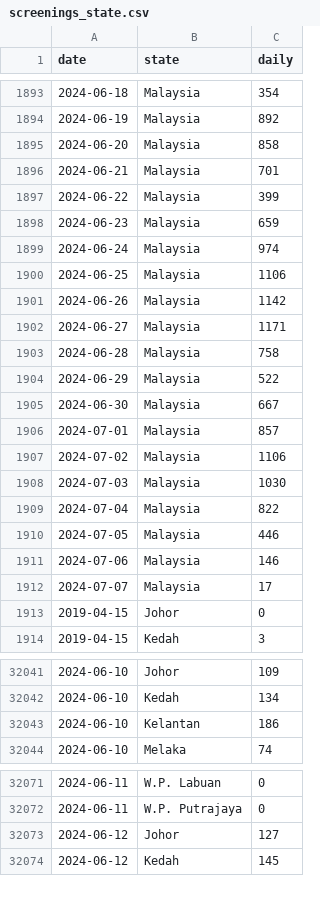
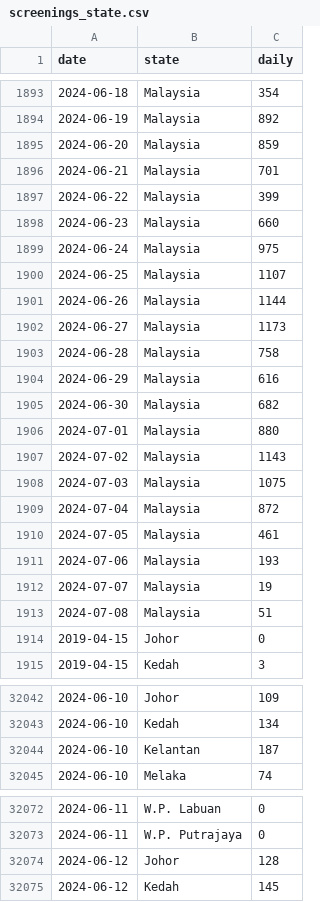
Before and after one commit to MoH-Malaysia/data-pekab40-public, a CSV file: screenings_state.csv, drawn as a sheet; only a part is shown, gaps mark what is left out; the diff covers the shown part only.

```diff
--- a/screenings_state.csv
+++ b/screenings_state.csv
@@ -1894,20 +1894,21 @@ date,state,daily
 2024-06-19,Malaysia,892
-2024-06-20,Malaysia,858
+2024-06-20,Malaysia,859
 2024-06-21,Malaysia,701
 2024-06-22,Malaysia,399
-2024-06-23,Malaysia,659
-2024-06-24,Malaysia,974
-2024-06-25,Malaysia,1106
-2024-06-26,Malaysia,1142
-2024-06-27,Malaysia,1171
+2024-06-23,Malaysia,660
+2024-06-24,Malaysia,975
+2024-06-25,Malaysia,1107
+2024-06-26,Malaysia,1144
+2024-06-27,Malaysia,1173
 2024-06-28,Malaysia,758
-2024-06-29,Malaysia,522
-2024-06-30,Malaysia,667
-2024-07-01,Malaysia,857
-2024-07-02,Malaysia,1106
-2024-07-03,Malaysia,1030
-2024-07-04,Malaysia,822
-2024-07-05,Malaysia,446
-2024-07-06,Malaysia,146
-2024-07-07,Malaysia,17
+2024-06-29,Malaysia,616
+2024-06-30,Malaysia,682
+2024-07-01,Malaysia,880
+2024-07-02,Malaysia,1143
+2024-07-03,Malaysia,1075
+2024-07-04,Malaysia,872
+2024-07-05,Malaysia,461
+2024-07-06,Malaysia,193
+2024-07-07,Malaysia,19
+2024-07-08,Malaysia,51
 2019-04-15,Johor,0
@@ -32042,3 +32043,3 @@ date,state,daily
 2024-06-10,Kedah,134
-2024-06-10,Kelantan,186
+2024-06-10,Kelantan,187
 2024-06-10,Melaka,74
@@ -32072,3 +32073,3 @@ date,state,daily
 2024-06-11,W.P. Putrajaya,0
-2024-06-12,Johor,127
+2024-06-12,Johor,128
 2024-06-12,Kedah,145
```
Also changed, not shown: 16 added rows and 51 edited cells elsewhere in this file.
